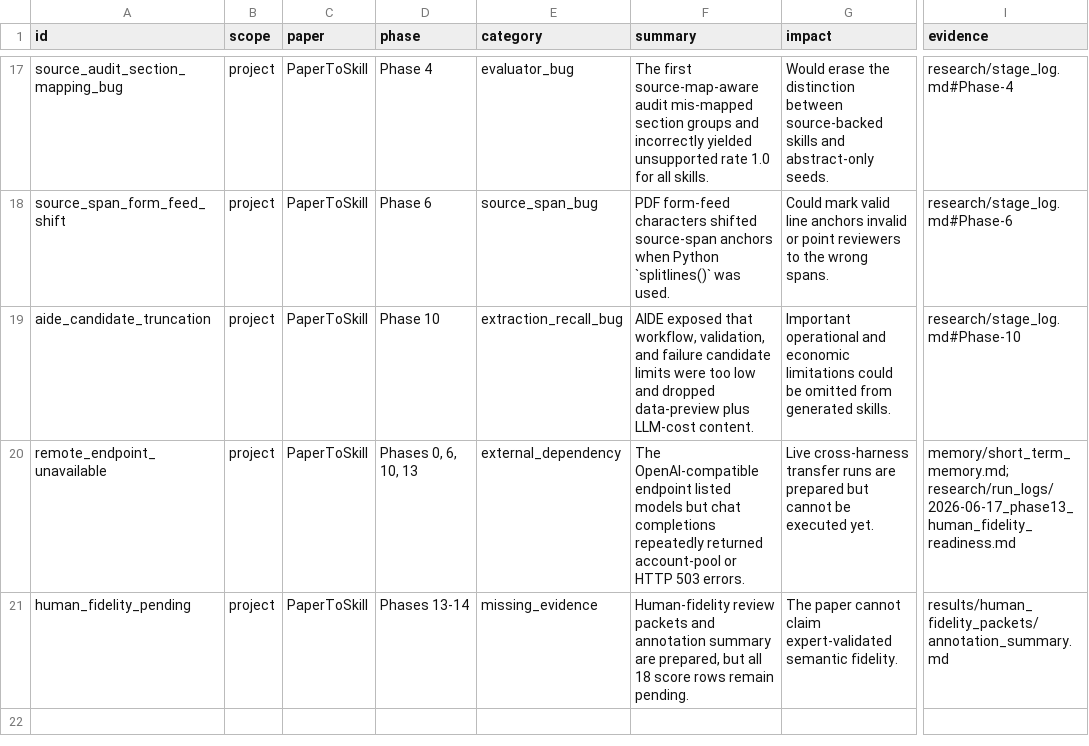
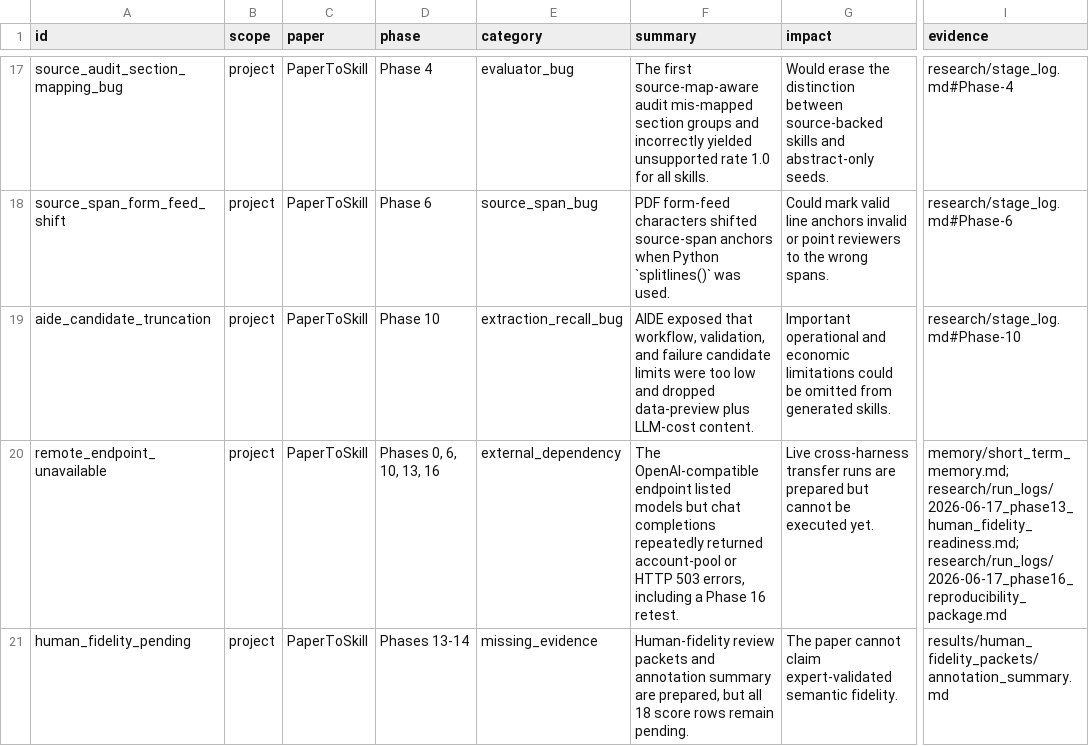
Before and after one commit to yougret1/PaperToSkill, a CSV file: results/failure_cases/failure_case_archive.csv, drawn as a sheet; only a part is shown, gaps mark what is left out; the diff names each change by its address in the sheet, - before the commit and + after, or states it on an @@ line.

Commit message:
Add reproducibility package check

```diff
--- a/results/failure_cases/failure_case_archive.csv
+++ b/results/failure_cases/failure_case_archive.csv
-D20 (phase): Phases 0, 6, 10, 13
+D20 (phase): Phases 0, 6, 10, 13, 16
-F20 (summary): …HTTP 503 errors.
+F20 (summary): …HTTP 503 errors, including a Phase 16 retest.
-I20 (evidence): memory/short_term_memory.md; research/run_logs/2026-06-17_phase13_human_fidelity_readiness.md
+I20 (evidence): memory/short_term_memory.md; research/run_logs/2026-06-17_phase13_human_fidelity_readiness.md; research/run_logs/2026-06-17_phase16_reproducibility_package.md
```
Also changed, not shown: 21 other files.
